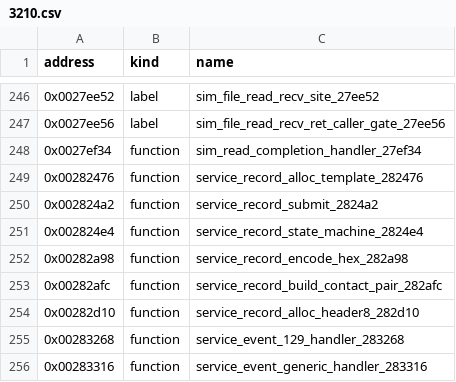
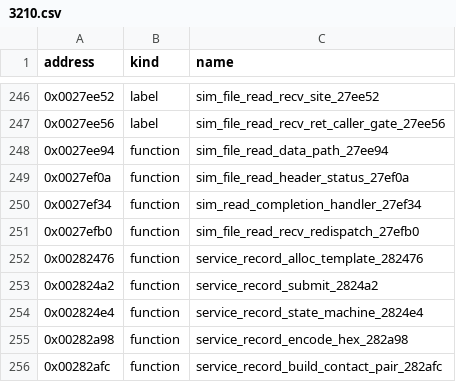
Before and after one commit to bitplane/nokia-dct3-re, a CSV file: ghidra/symbols/3210.csv, drawn as a sheet; only a part is shown, gaps mark what is left out; the shorter side is filled out with more unchanged rows; the diff names each change by its address in the sheet, - before the commit and + after, or states it on an @@ line.

```diff
--- a/ghidra/symbols/3210.csv
+++ b/ghidra/symbols/3210.csv
+row 248: 0x0027ee94 | function | sim_file_read_data_path_27ee94
+row 249: 0x0027ef0a | function | sim_file_read_header_status_27ef0a
+row 251: 0x0027efb0 | function | sim_file_read_recv_redispatch_27efb0
```
Also changed, not shown: 2 other files.
